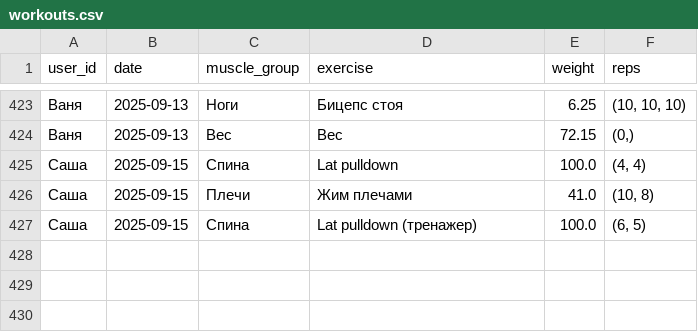
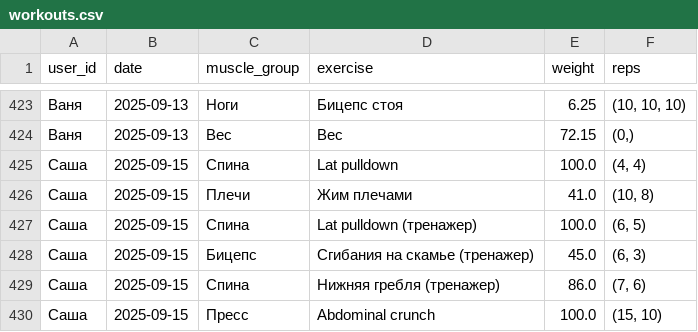
Before and after one commit to v0r0bi0v/gym-statistics, a CSV file: workouts.csv, drawn as a sheet; only a part is shown, gaps mark what is left out; the diff names each change by its address in the sheet, - before the commit and + after, or states it on an @@ line.

Commit message:
GYM AUTOCOMMIT 2025-09-15 09:07:08 UTC

```diff
--- a/workouts.csv
+++ b/workouts.csv
+row 428: Саша | 2025-09-15 | Бицепс | Сгибания на скамье (тренажер) | 45.0 | (6, 3)
+row 429: Саша | 2025-09-15 | Спина | Нижняя гребля (тренажер) | 86.0 | (7, 6)
+row 430: Саша | 2025-09-15 | Пресс | Abdominal crunch | 100.0 | (15, 10)
```
